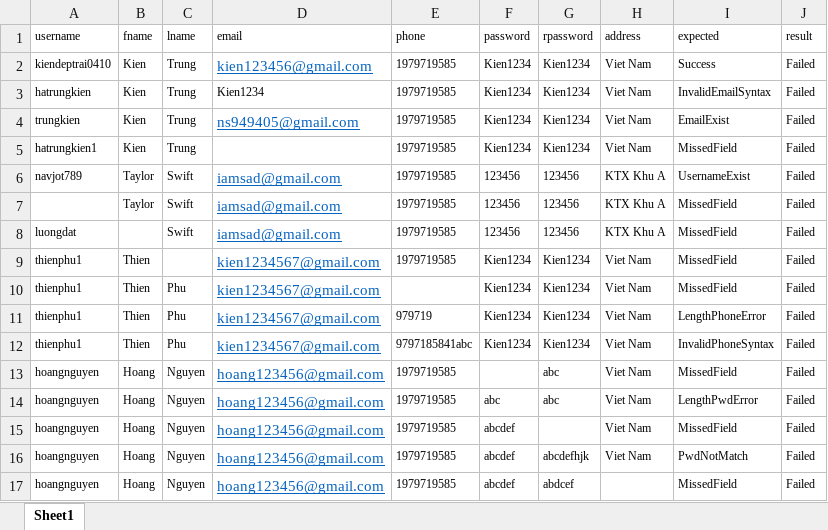
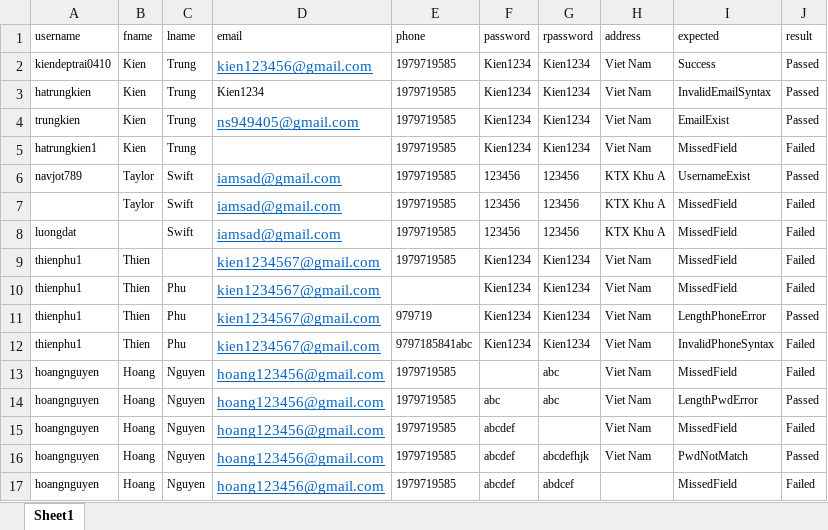
Before and after one commit to trungkien04102002/testing-assignment, an Excel workbook: SectionA/Data_driven/Register/Book1.xlsx, sheet Sheet1, drawn as a sheet; values as stored, in another font and other column widths than the file's, no borders; the diff names each change by its address in the sheet, - before the commit and + after, or states it on an @@ line.

Commit message:
update regis-data-driven

```diff
--- a/SectionA/Data_driven/Register/Book1.xlsx (sheet Sheet1)
+++ b/SectionA/Data_driven/Register/Book1.xlsx (sheet Sheet1)
-J2:J4 (result): Failed
+J2:J4 (result): Passed
-J6 (result): Failed
+J6 (result): Passed
-J11 (result): Failed
+J11 (result): Passed
-J14 (result): Failed
+J14 (result): Passed
-J16 (result): Failed
+J16 (result): Passed
```
Also changed, not shown: 1 other file.
